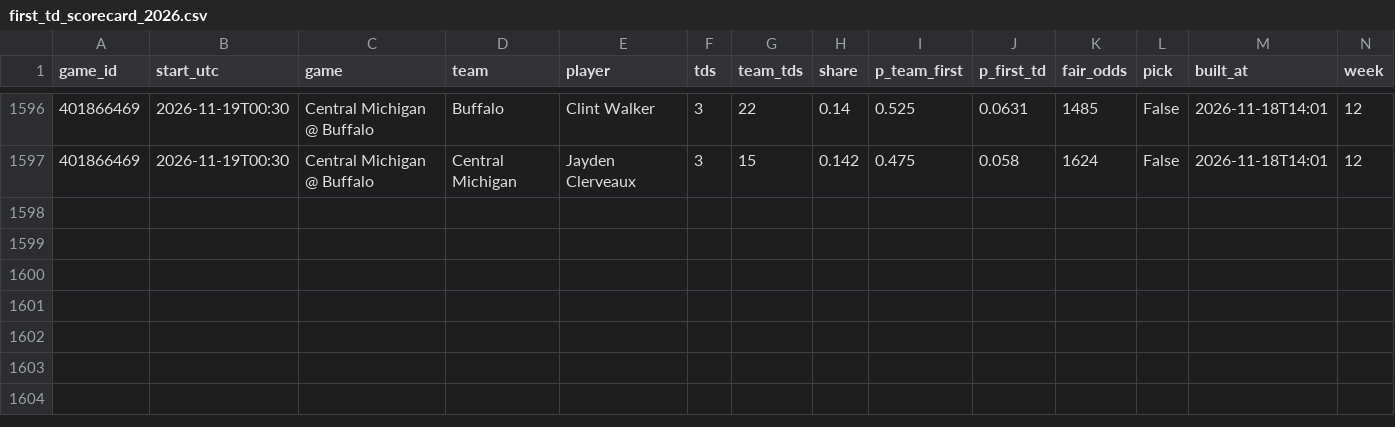
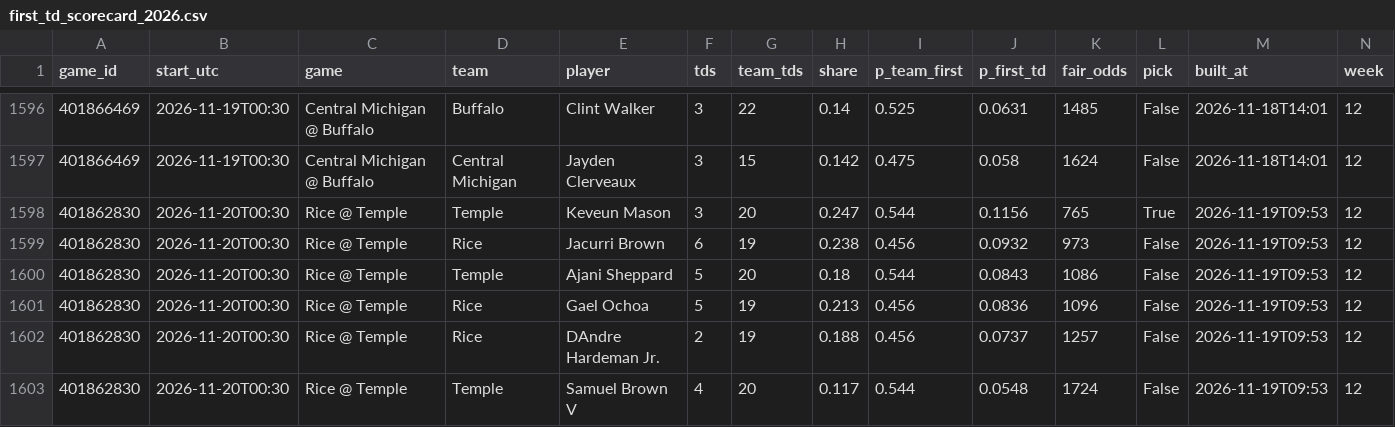
Before and after one commit to btaber-tech/cfb-handicap-model-2026, a CSV file: extracted_data/first_td_scorecard_2026.csv, drawn as a sheet; only a part is shown, gaps mark what is left out; rows hold the shown columns only; the diff names each change by its address in the sheet, - before the commit and + after, or states it on an @@ line.

```diff
--- a/extracted_data/first_td_scorecard_2026.csv
+++ b/extracted_data/first_td_scorecard_2026.csv
+row 1598: 401862830 | 2026-11-20T00:30 | Rice @ Temple | Temple | Keveun Mason | 3 | 20 | 0.247 | 0.544 | 0.1156 | 765 | True | 2026-11-19T09:53 | 12
+row 1599: 401862830 | 2026-11-20T00:30 | Rice @ Temple | Rice | Jacurri Brown | 6 | 19 | 0.238 | 0.456 | 0.0932 | 973 | False | 2026-11-19T09:53 | 12
+row 1600: 401862830 | 2026-11-20T00:30 | Rice @ Temple | Temple | Ajani Sheppard | 5 | 20 | 0.18 | 0.544 | 0.0843 | 1086 | False | 2026-11-19T09:53 | 12
+row 1601: 401862830 | 2026-11-20T00:30 | Rice @ Temple | Rice | Gael Ochoa | 5 | 19 | 0.213 | 0.456 | 0.0836 | 1096 | False | 2026-11-19T09:53 | 12
+row 1602: 401862830 | 2026-11-20T00:30 | Rice @ Temple | Rice | DAndre Hardeman Jr. | 2 | 19 | 0.188 | 0.456 | 0.0737 | 1257 | False | 2026-11-19T09:53 | 12
+row 1603: 401862830 | 2026-11-20T00:30 | Rice @ Temple | Temple | Samuel Brown V | 4 | 20 | 0.117 | 0.544 | 0.0548 | 1724 | False | 2026-11-19T09:53 | 12
```
Also changed, not shown: extracted_data/first_td_picks_week12_2026.csv.
